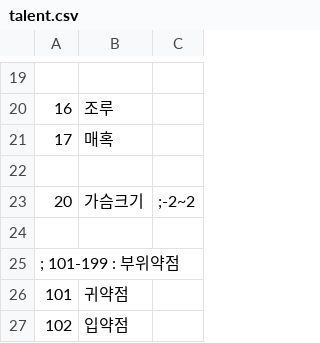
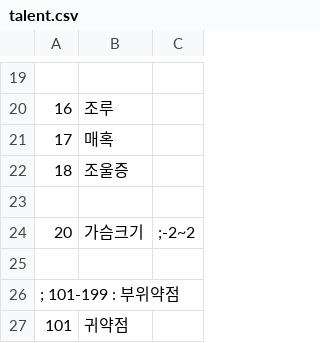
Before and after one commit to ruby-textark/eraRb, a CSV file: CSV/talent.csv, drawn as a sheet; only a part is shown, gaps mark what is left out; the shorter side is filled out with more unchanged rows.

```diff
--- a/CSV/talent.csv
+++ b/CSV/talent.csv
@@ -21,2 +21,3 @@
 17,매혹
+18,조울증
 
```
Also changed, not shown: CSV/MASTER/CHARA0.CSV, CSV/abl.csv, 17 other files.
